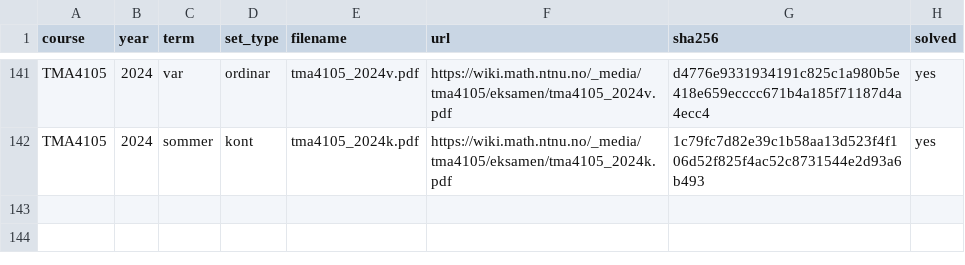
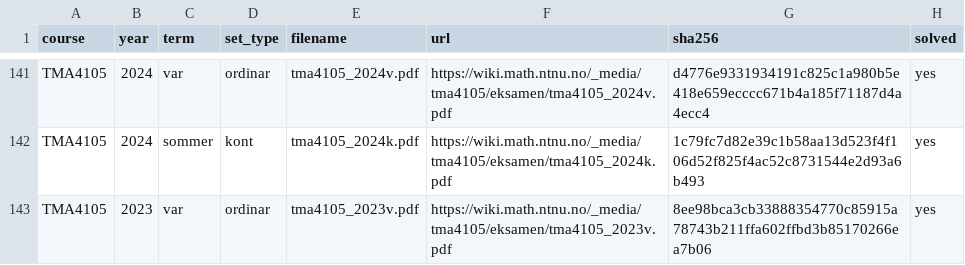
Before and after one commit to Torgersrud/eksamensrelevant4C, a CSV file: sources/MANIFEST.csv, drawn as a sheet; only a part is shown, gaps mark what is left out.

Commit message:
Ticket 8: M2-hausting — TMA4105 2023-ordinær (16. mai) — manifest + Oppgave 2 og 5 i uke 36, Oppgave 1 i uke 38 (Oppgave 3 og 7 held borderline); Løsningsfilene frå LF-et (LF ligg i sources/ utan rad)

```diff
--- a/sources/MANIFEST.csv
+++ b/sources/MANIFEST.csv
@@ -142 +142,2 @@ TMA4105,2024,var,ordinar,tma4105_2024v.pdf,https://wiki.math.ntnu.no/_media/tma4
 TMA4105,2024,sommer,kont,tma4105_2024k.pdf,https://wiki.math.ntnu.no/_media/tma4105/eksamen/tma4105_2024k.pdf,1c79fc7d82e39c1b58aa13d523f4f106d52f825f4ac52c8731544e2d93a6b493,yes
+TMA4105,2023,var,ordinar,tma4105_2023v.pdf,https://wiki.math.ntnu.no/_media/tma4105/eksamen/tma4105_2023v.pdf,8ee98bca3cb33888354770c85915a78743b211ffa602ffbd3b85170266ea7b06,yes
```
Also changed, not shown: 9 other files.
